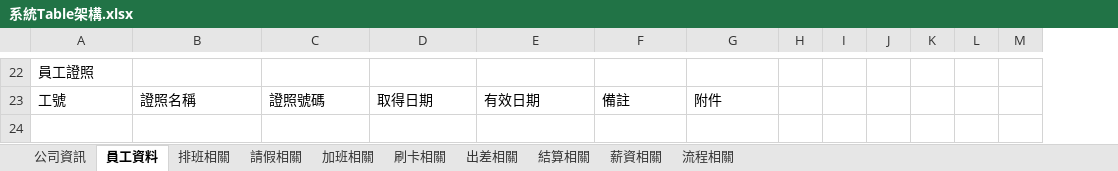
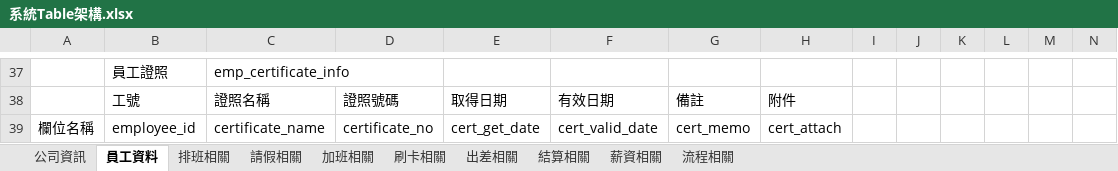
Before and after one commit to Mini-Cynthia/cynMiniHR, an Excel workbook: src/main/resources/系統Table架構.xlsx, sheet 員工資料, drawn as a sheet; only a part is shown, gaps mark what is left out; values as stored, in another font and other column widths than the file's, no borders; addresses are those after the commit; rows hold the shown columns only; the diff covers the shown part only; the diff names each change by its address in the sheet, - before the commit and + after, or states it on an @@ line.

Commit message:
update 欄位名稱

```diff
--- a/src/main/resources/系統Table架構.xlsx (sheet 員工資料)
+++ b/src/main/resources/系統Table架構.xlsx (sheet 員工資料)
+column A, empty
-C37: (empty)
+C37: emp_certificate_info
+row 39: 欄位名稱 | employee_id | certificate_name | certificate_no | cert_get_date | cert_valid_date | cert_memo | cert_attach
```
Also changed, not shown: 24 added rows, 9 removed rows, 4 moved rows and 25 edited cells elsewhere in this sheet, sheet 公司資訊.
